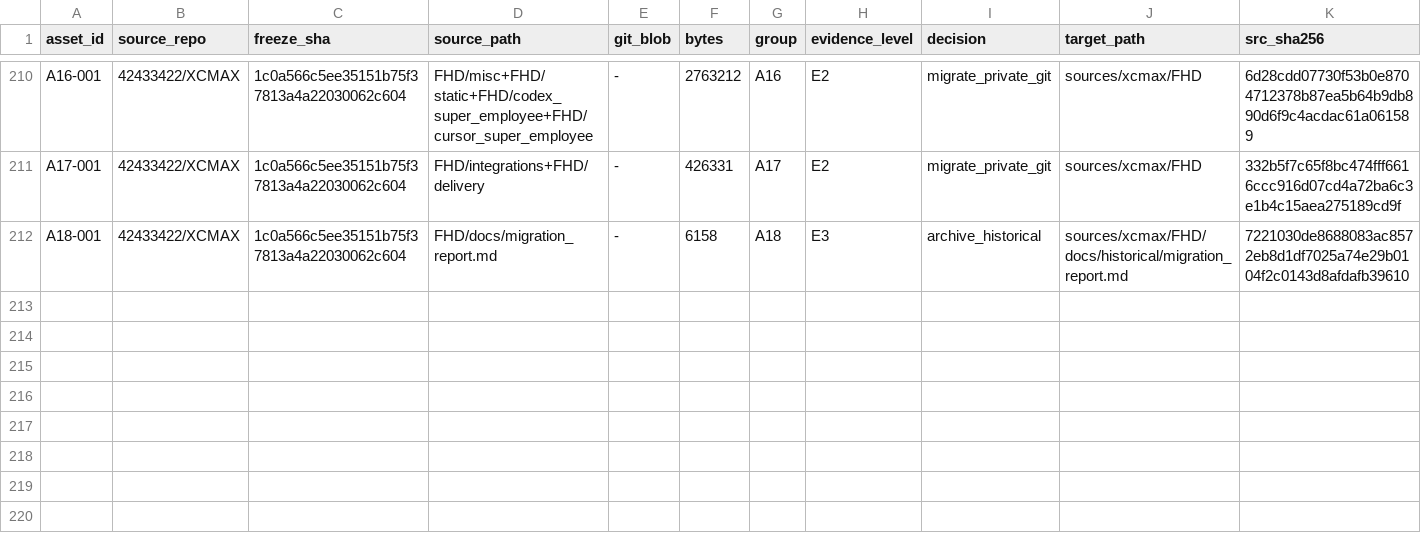
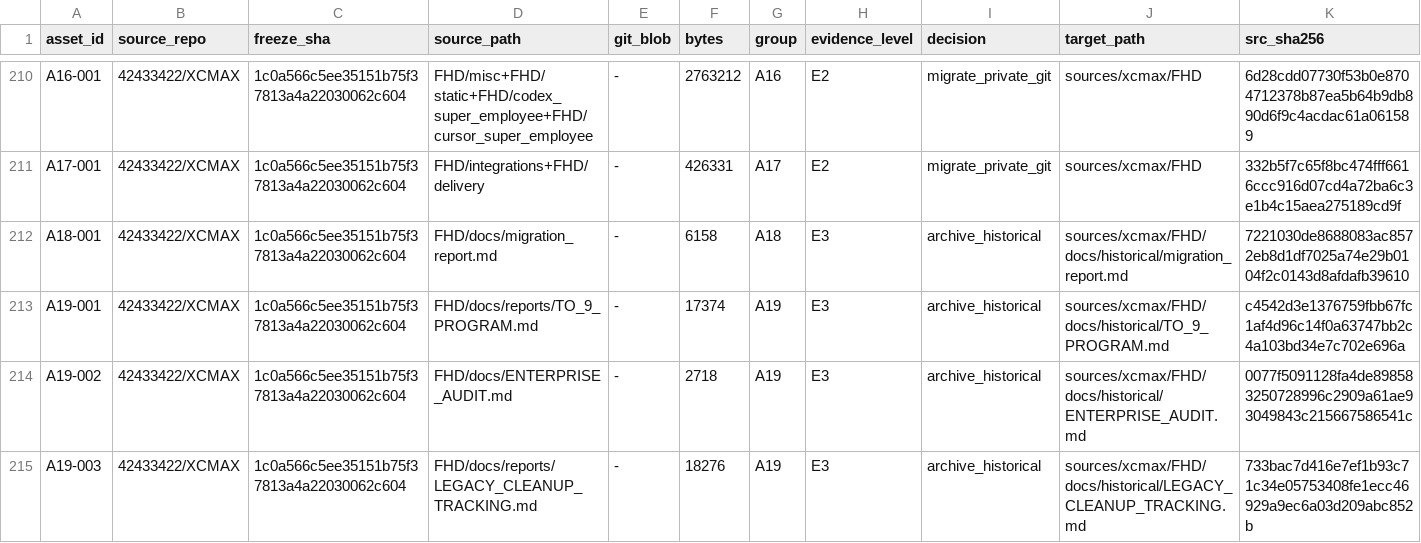
Before and after one commit to 42433422/xcmax-Li, a CSV file: ledger/MIGRATION_LEDGER.csv, drawn as a sheet; only a part is shown, gaps mark what is left out; rows hold the shown columns only; the diff names each change by its address in the sheet, - before the commit and + after, or states it on an @@ line.

```diff
--- a/ledger/MIGRATION_LEDGER.csv
+++ b/ledger/MIGRATION_LEDGER.csv
+row 213: A19-001 | 42433422/XCMAX | 1c0a566c5ee35151b75f37813a4a22030062c604 | FHD/docs/reports/TO_9_PROGRAM.md | - | 17374 | A19 | E3 | archive_historical | sources/xcmax/FHD/docs/historical/TO_9_PROGRAM.md | c4542d3e1376759fbb67fc1af4d96c14f0a63747bb2c4a103bd34e7c702e696a
+row 214: A19-002 | 42433422/XCMAX | 1c0a566c5ee35151b75f37813a4a22030062c604 | FHD/docs/ENTERPRISE_AUDIT.md | - | 2718 | A19 | E3 | archive_historical | sources/xcmax/FHD/docs/historical/ENTERPRISE_AUDIT.md | 0077f5091128fa4de898583250728996c2909a61ae93049843c215667586541c
+row 215: A19-003 | 42433422/XCMAX | 1c0a566c5ee35151b75f37813a4a22030062c604 | FHD/docs/reports/LEGACY_CLEANUP_TRACKING.md | - | 18276 | A19 | E3 | archive_historical | sources/xcmax/FHD/docs/historical/LEGACY_CLEANUP_TRACKING.md | 733bac7d416e7ef1b93c71c34e05753408fe1ecc46929a9ec6a03d209abc852b
```
Also changed, not shown: 3 other files.
